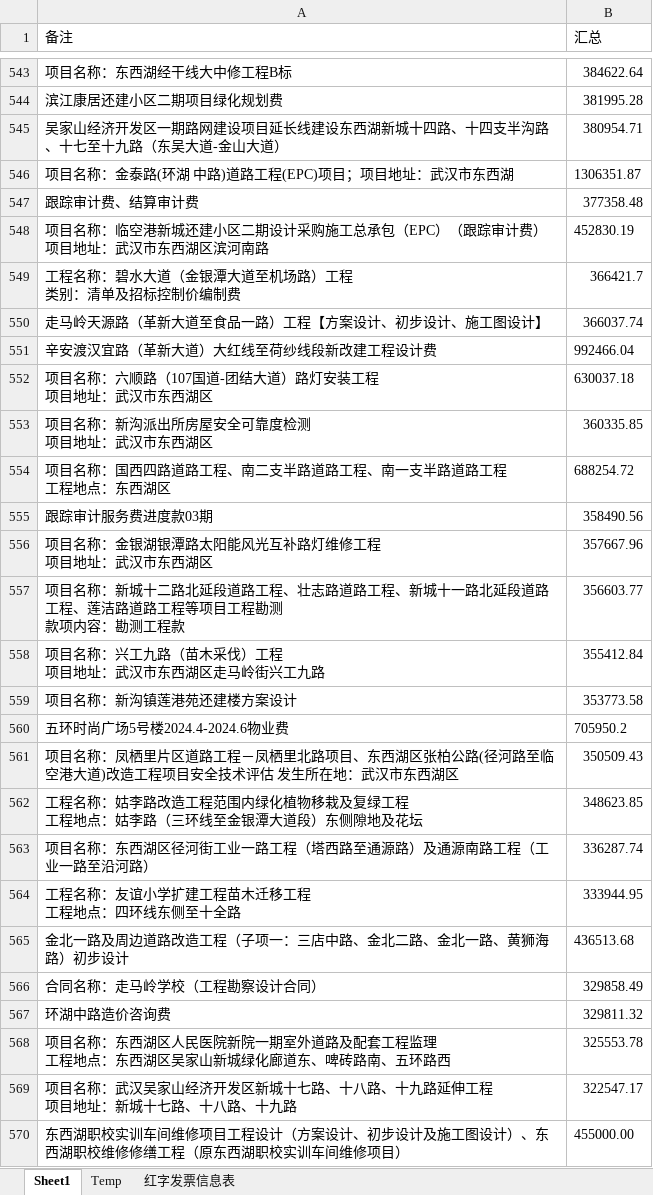
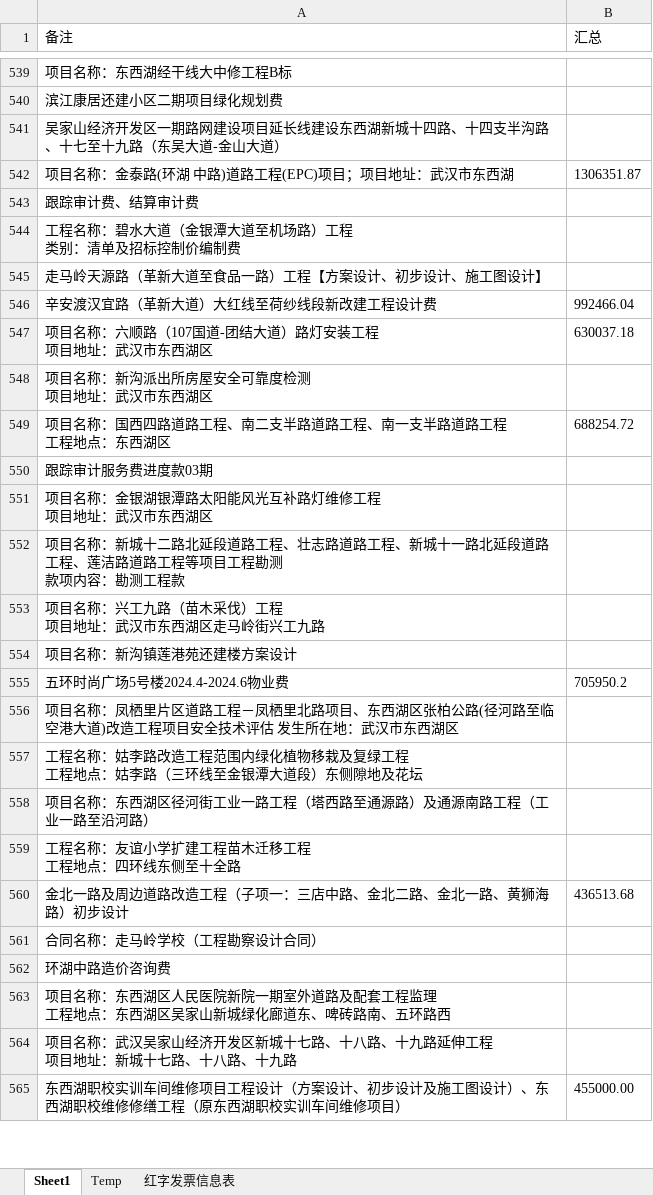
Before and after one commit to apweili/Scratch, an Excel workbook: ConsoleApp1/WpfApp1/cwj/副本取票汇总表.xlsx, sheet Sheet1, drawn as a sheet; only a part is shown, gaps mark what is left out; values as stored, in another font and other column widths than the file's, no borders; removed rows and columns are numbered as before the commit, all else as after; ↵ is a line break in a cell; the diff covers the shown part only; the diff names each change by its address in the sheet, - before the commit and + after, or states it on an @@ line.

```diff
--- a/ConsoleApp1/WpfApp1/cwj/副本取票汇总表.xlsx (sheet Sheet1)
+++ b/ConsoleApp1/WpfApp1/cwj/副本取票汇总表.xlsx (sheet Sheet1)
-B539 (汇总): 384622.64
+B539 (汇总): (empty)
-B540 (汇总): 381995.28
+B540 (汇总): (empty)
-B541 (汇总): 380954.71
+B541 (汇总): (empty)
-B543 (汇总): 377358.48
+B543 (汇总): (empty)
-row 548: 项目名称：临空港新城还建小区二期设计采购施工总承包（EPC）（跟踪审计费） ↵ 项目地址：武汉市东西湖区滨河南路 | 452830.19
-B544 (汇总): 366421.7
+B544 (汇总): (empty)
-B545 (汇总): 366037.74
+B545 (汇总): (empty)
-B548 (汇总): 360335.85
+B548 (汇总): (empty)
-B550 (汇总): 358490.56
+B550 (汇总): (empty)
-B551 (汇总): 357667.96
+B551 (汇总): (empty)
-B552 (汇总): 356603.77
+B552 (汇总): (empty)
-B553 (汇总): 355412.84
+B553 (汇总): (empty)
-B554 (汇总): 353773.58
+B554 (汇总): (empty)
-B556 (汇总): 350509.43
+B556 (汇总): (empty)
-B557 (汇总): 348623.85
+B557 (汇总): (empty)
-B558 (汇总): 336287.74
+B558 (汇总): (empty)
-B559 (汇总): 333944.95
+B559 (汇总): (empty)
-B561 (汇总): 329858.49
+B561 (汇总): (empty)
-B562 (汇总): 329811.32
+B562 (汇总): (empty)
-B563 (汇总): 325553.78
+B563 (汇总): (empty)
-B564 (汇总): 322547.17
+B564 (汇总): (empty)
```
Also changed, not shown: 4 removed rows and 867 edited cells elsewhere in this sheet, ConsoleApp1/WpfApp1/cwj/取票汇总表trimmed.xlsx, 3 other files.
